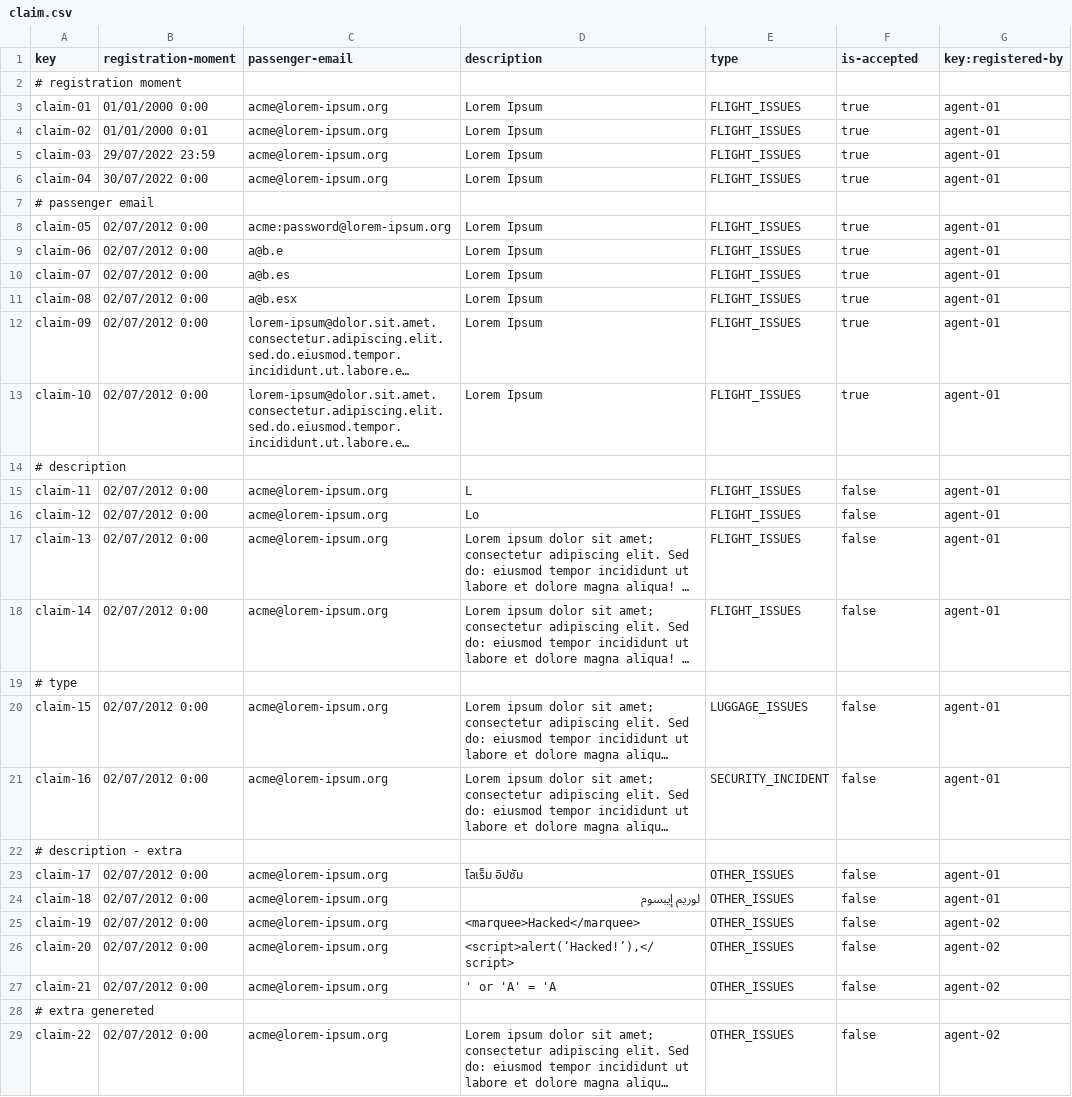
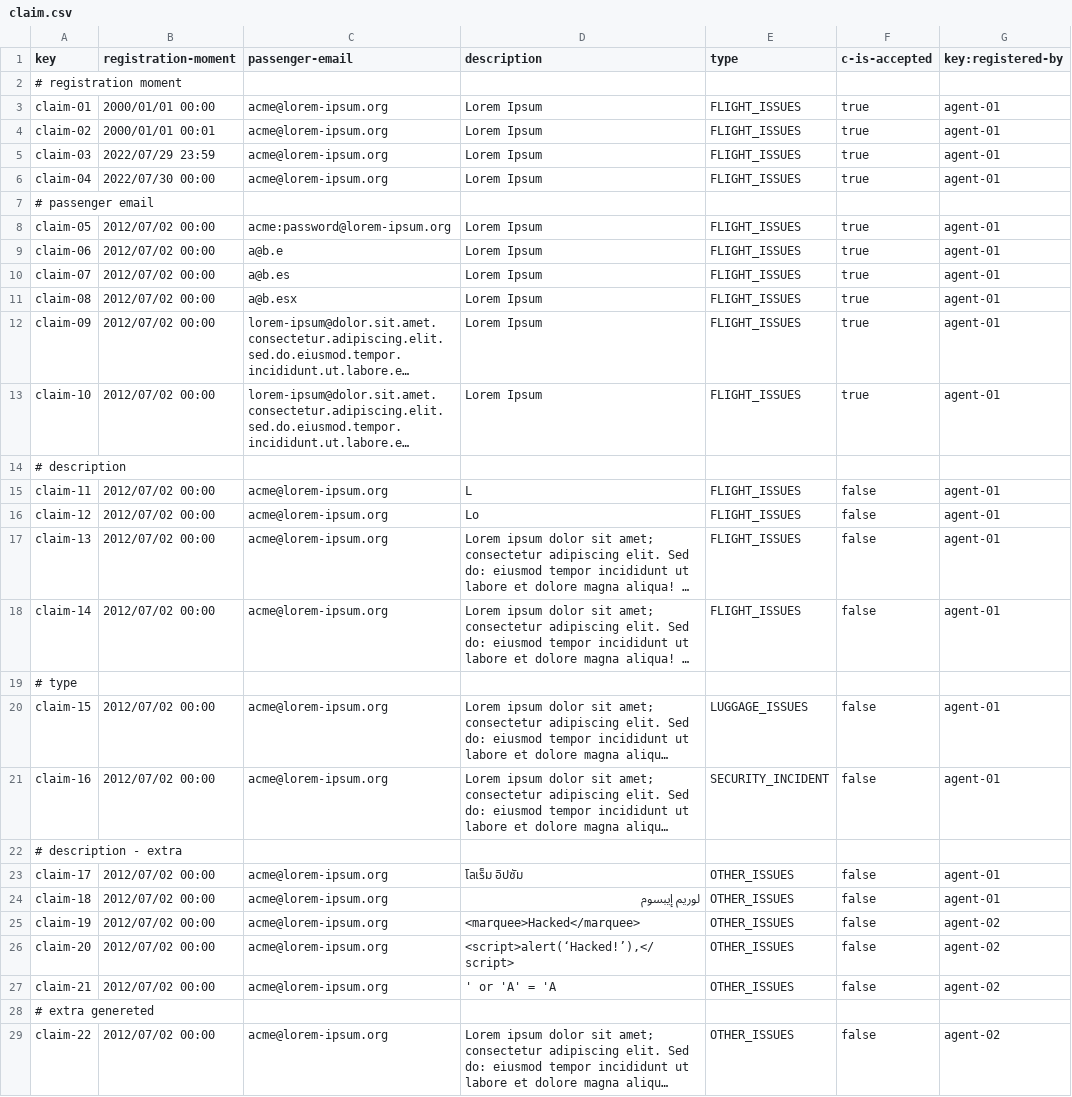
Before and after one commit to DP2-2024-2025-C1-009/Acme-ANS-D05, a CSV file: src/main/resources/WEB-INF/data/sample/claim.csv, drawn as a sheet; only a part is shown; long unchanged cells end in …; the diff covers the shown part only; the diff names each change by its address in the sheet, - before the commit and + after, or states it on an @@ line.

```diff
--- a/src/main/resources/WEB-INF/data/sample/claim.csv
+++ b/src/main/resources/WEB-INF/data/sample/claim.csv
-F1: is-accepted
+F1: c-is-accepted
-B3 (registration-moment): 01/01/2000 0:00
+B3 (registration-moment): 2000/01/01 00:00
-B4 (registration-moment): 01/01/2000 0:01
+B4 (registration-moment): 2000/01/01 00:01
-B5 (registration-moment): 29/07/2022 23:59
+B5 (registration-moment): 2022/07/29 23:59
-B6 (registration-moment): 30/07/2022 0:00
+B6 (registration-moment): 2022/07/30 00:00
-B8:B13 (registration-moment): 02/07/2012 0:00
+B8:B13 (registration-moment): 2012/07/02 00:00
-B15:B18 (registration-moment): 02/07/2012 0:00
+B15:B18 (registration-moment): 2012/07/02 00:00
-B20:B21 (registration-moment): 02/07/2012 0:00
+B20:B21 (registration-moment): 2012/07/02 00:00
-B23:B27 (registration-moment): 02/07/2012 0:00
+B23:B27 (registration-moment): 2012/07/02 00:00
-B29 (registration-moment): 02/07/2012 0:00
+B29 (registration-moment): 2012/07/02 00:00
```
Also changed, not shown: 17 edited cells elsewhere in this file, src/main/resources/WEB-INF/data/sample/tracking-log.csv, src/main/resources/WEB-INF/data/sample/user-account.csv, 8 other files.
